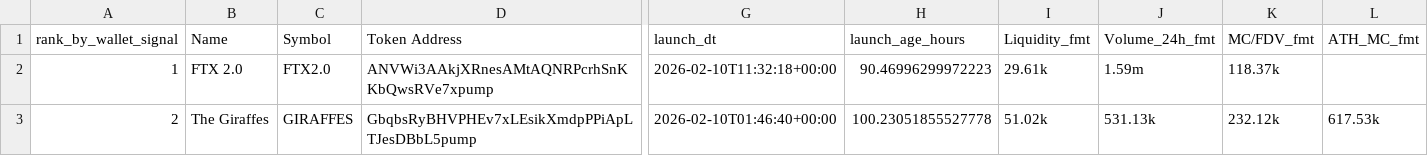
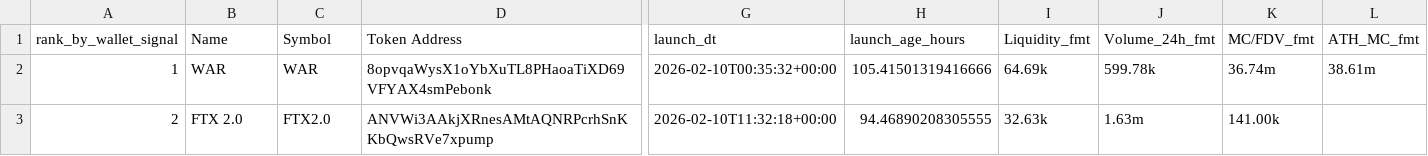
Before and after one commit to ziovajoz/solana-token-csv, a CSV file: output/tokens_72h_7d_ranked.csv, drawn as a sheet; only a part is shown, gaps mark what is left out; the diff covers the shown part only; the diff names each change by its address in the sheet, - before the commit and + after, or states it on an @@ line.

```diff
--- a/output/tokens_72h_7d_ranked.csv
+++ b/output/tokens_72h_7d_ranked.csv
-B2 (Name): FTX 2.0
+B2 (Name): WAR
-C2 (Symbol): FTX2.0
+C2 (Symbol): WAR
-D2 (Token Address): ANVWi3AAkjXRnesAMtAQNRPcrhSnKKbQwsRVe7xpump
+D2 (Token Address): 8opvqaWysX1oYbXuTL8PHaoaTiXD69VFYAX4smPebonk
-G2 (launch_dt): 2026-02-10T11:32:18+00:00
+G2 (launch_dt): 2026-02-10T00:35:32+00:00
-H2 (launch_age_hours): 90.46996299972223
+H2 (launch_age_hours): 105.41501319416666
-I2 (Liquidity_fmt): 29.61k
+I2 (Liquidity_fmt): 64.69k
-J2 (Volume_24h_fmt): 1.59m
+J2 (Volume_24h_fmt): 599.78k
-K2 (MC/FDV_fmt): 118.37k
+K2 (MC/FDV_fmt): 36.74m
-L2 (ATH_MC_fmt): (empty)
+L2 (ATH_MC_fmt): 38.61m
-B3 (Name): The Giraffes
+B3 (Name): FTX 2.0
-C3 (Symbol): GIRAFFES
+C3 (Symbol): FTX2.0
-D3 (Token Address): GbqbsRyBHVPHEv7xLEsikXmdpPPiApLTJesDBbL5pump
+D3 (Token Address): ANVWi3AAkjXRnesAMtAQNRPcrhSnKKbQwsRVe7xpump
-G3 (launch_dt): 2026-02-10T01:46:40+00:00
+G3 (launch_dt): 2026-02-10T11:32:18+00:00
-H3 (launch_age_hours): 100.23051855527778
+H3 (launch_age_hours): 94.46890208305555
-I3 (Liquidity_fmt): 51.02k
+I3 (Liquidity_fmt): 32.63k
-J3 (Volume_24h_fmt): 531.13k
+J3 (Volume_24h_fmt): 1.63m
-K3 (MC/FDV_fmt): 232.12k
+K3 (MC/FDV_fmt): 141.00k
-L3 (ATH_MC_fmt): 617.53k
+L3 (ATH_MC_fmt): (empty)
```
Also changed, not shown: 1 added row and 51 edited cells elsewhere in this file, output/excluded.csv, output/included.csv, 9 other files.
